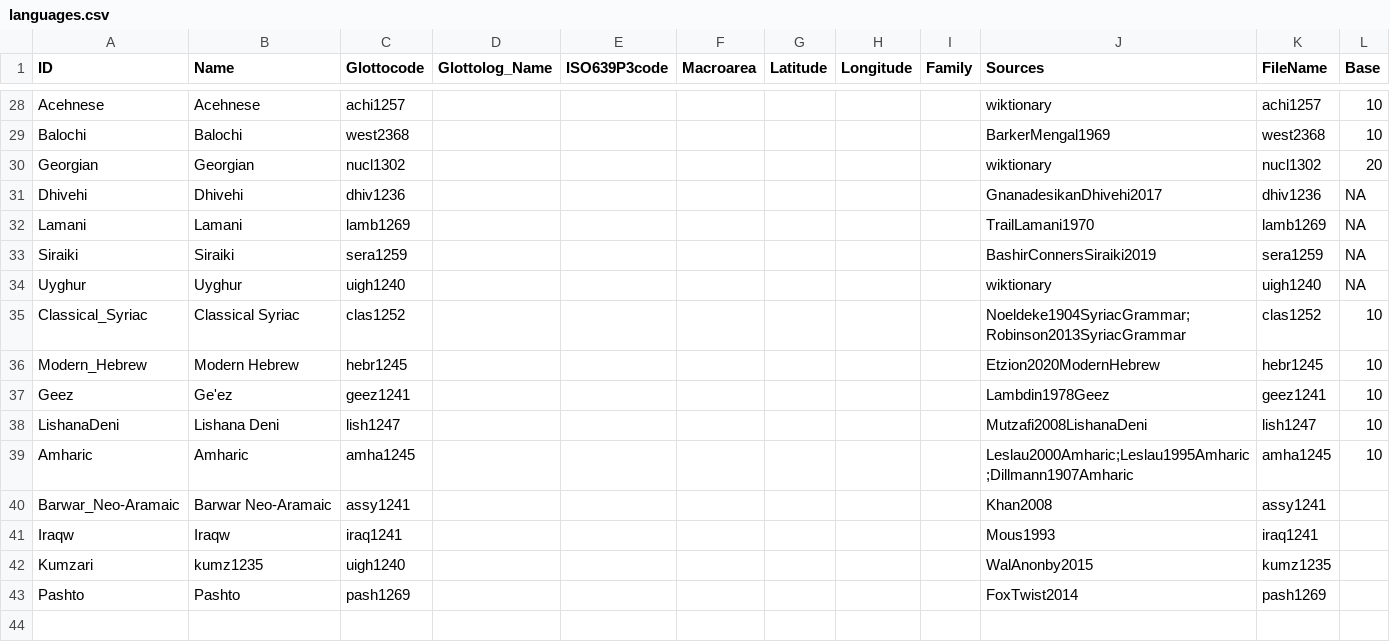
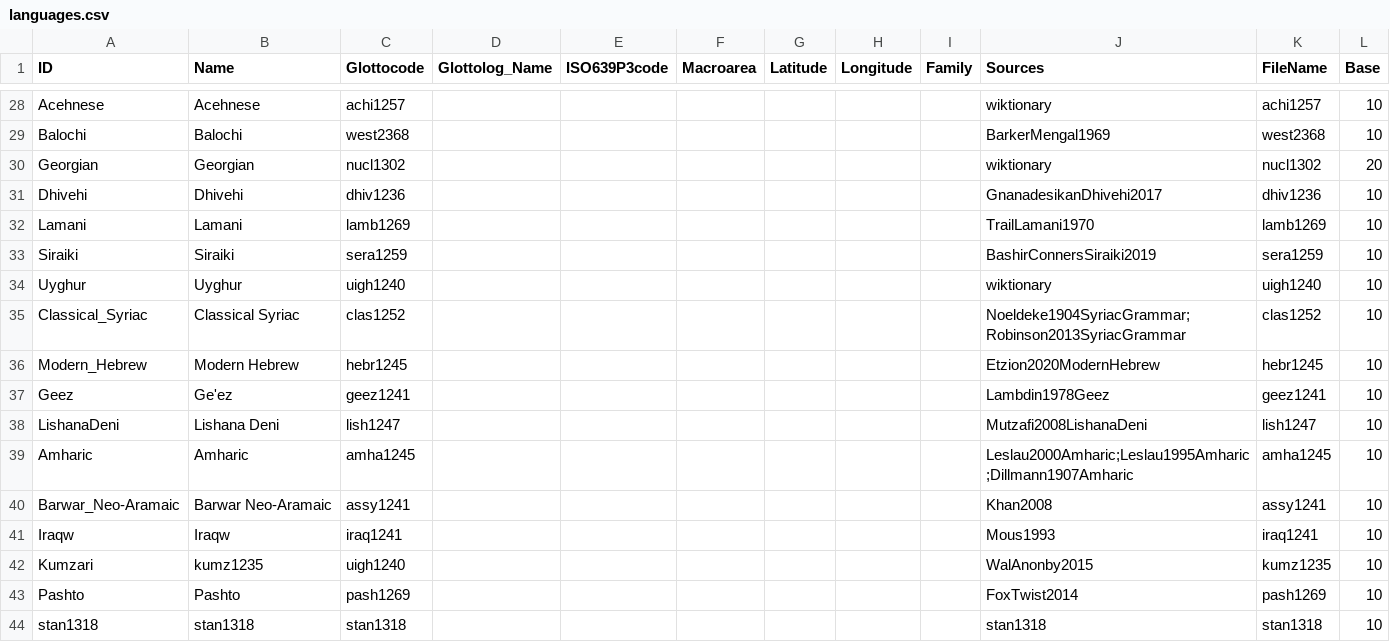
Before and after one commit to numeralbank/cosinus, a CSV file: cldf/languages.csv, drawn as a sheet; only a part is shown, gaps mark what is left out.

```diff
--- a/cldf/languages.csv
+++ b/cldf/languages.csv
@@ -30,6 +30,6 @@ Balochi,Balochi,west2368,,,,,,,BarkerMengal1969,west2368,10
 Georgian,Georgian,nucl1302,,,,,,,wiktionary,nucl1302,20
-Dhivehi,Dhivehi,dhiv1236,,,,,,,GnanadesikanDhivehi2017,dhiv1236,NA
-Lamani,Lamani,lamb1269,,,,,,,TrailLamani1970,lamb1269,NA
-Siraiki,Siraiki,sera1259,,,,,,,BashirConnersSiraiki2019,sera1259,NA
-Uyghur,Uyghur,uigh1240,,,,,,,wiktionary,uigh1240,NA
+Dhivehi,Dhivehi,dhiv1236,,,,,,,GnanadesikanDhivehi2017,dhiv1236,10
+Lamani,Lamani,lamb1269,,,,,,,TrailLamani1970,lamb1269,10
+Siraiki,Siraiki,sera1259,,,,,,,BashirConnersSiraiki2019,sera1259,10
+Uyghur,Uyghur,uigh1240,,,,,,,wiktionary,uigh1240,10
 Classical_Syriac,Classical Syriac,clas1252,,,,,,,Noeldeke1904SyriacGrammar;Robinson2013SyriacGrammar,clas1252,10
@@ -39,5 +39,6 @@ LishanaDeni,Lishana Deni,lish1247,,,,,,,Mutzafi2008LishanaDeni,lish1247,10
 Amharic,Amharic,amha1245,,,,,,,Leslau2000Amharic;Leslau1995Amharic;Dillmann1907Amharic,amha1245,10
-Barwar_Neo-Aramaic,Barwar Neo-Aramaic,assy1241,,,,,,,Khan2008,assy1241,
-Iraqw,Iraqw,iraq1241,,,,,,,Mous1993,iraq1241,
-Kumzari,kumz1235,uigh1240,,,,,,,WalAnonby2015,kumz1235,
-Pashto,Pashto,pash1269,,,,,,,FoxTwist2014,pash1269,
+Barwar_Neo-Aramaic,Barwar Neo-Aramaic,assy1241,,,,,,,Khan2008,assy1241,10
+Iraqw,Iraqw,iraq1241,,,,,,,Mous1993,iraq1241,10
+Kumzari,kumz1235,uigh1240,,,,,,,WalAnonby2015,kumz1235,10
+Pashto,Pashto,pash1269,,,,,,,FoxTwist2014,pash1269,10
+stan1318,stan1318,stan1318,,,,,,,stan1318,stan1318,10
```
Also changed, not shown: etc/languages.csv, 11 other files.
